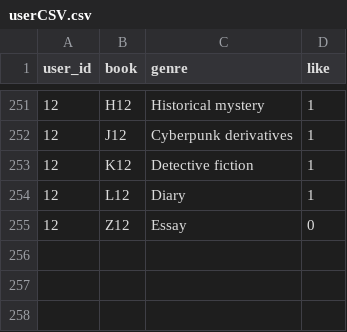
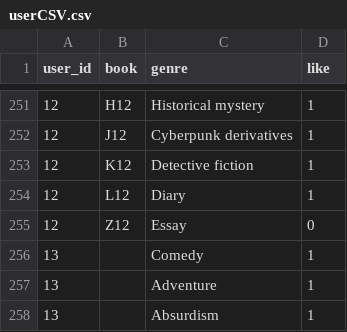
Before and after one commit to ashwinlokkur/book_recommender, a CSV file: userCSV.csv, drawn as a sheet; only a part is shown, gaps mark what is left out; the diff names each change by its address in the sheet, - before the commit and + after, or states it on an @@ line.

Commit message:
Added new user to the CSV Then called similarity in the test.py test.py needs to be renamed GG

```diff
--- a/userCSV.csv
+++ b/userCSV.csv
+row 256: 13 |  | Comedy | 1
+row 257: 13 |  | Adventure | 1
+row 258: 13 |  | Absurdism | 1
```
Also changed, not shown: 3 other files.
